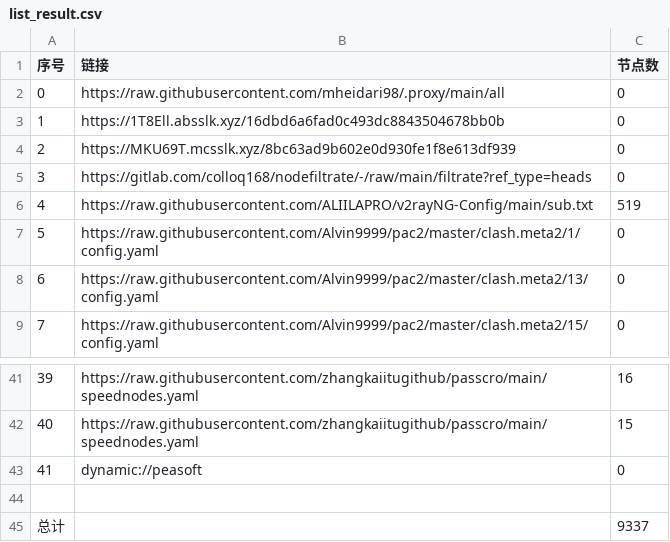
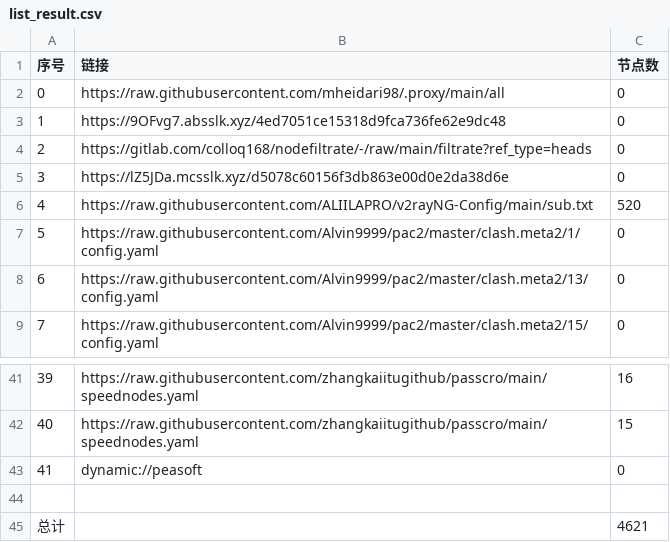
Before and after one commit to EvilCY/NoMoreWalls, a CSV file: list_result.csv, drawn as a sheet; only a part is shown, gaps mark what is left out.

```diff
--- a/list_result.csv
+++ b/list_result.csv
@@ -2,6 +2,6 @@
 0, https://raw.githubusercontent.com/mheidari98/.proxy/main/all,0
-1,https://1T8Ell.absslk.xyz/16dbd6a6fad0c493dc8843504678bb0b,0
-2,https://MKU69T.mcsslk.xyz/8bc63ad9b602e0d930fe1f8e613df939,0
-3,https://gitlab.com/colloq168/nodefiltrate/-/raw/main/filtrate?ref_type=heads,0
-4,https://raw.githubusercontent.com/ALIILAPRO/v2rayNG-Config/main/sub.txt,519
+1,https://9OFvg7.absslk.xyz/4ed7051ce15318d9fca736fe62e9dc48,0
+2,https://gitlab.com/colloq168/nodefiltrate/-/raw/main/filtrate?ref_type=heads,0
+3,https://lZ5JDa.mcsslk.xyz/d5078c60156f3db863e00d0e2da38d6e,0
+4,https://raw.githubusercontent.com/ALIILAPRO/v2rayNG-Config/main/sub.txt,520
 5,https://raw.githubusercontent.com/Alvin9999/pac2/master/clash.meta2/1/config.yaml,0
@@ -44,2 +44,2 @@
 
-总计,,9337
+总计,,4621
```
Also changed, not shown: 39 other files.
